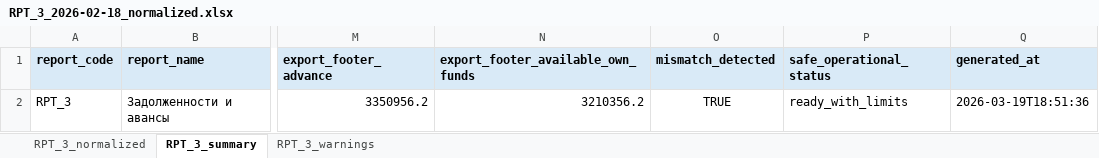
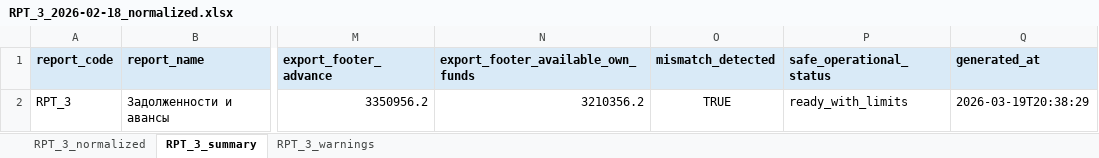
Before and after one commit to dcpraktik721/DentalPro, an Excel workbook: excel/RPT_3_2026-02-18_normalized.xlsx, sheet RPT_3_summary, drawn as a sheet; only a part is shown, gaps mark what is left out; values as stored, in another font and other column widths than the file's, no borders; the diff names each change by its address in the sheet, - before the commit and + after, or states it on an @@ line.

```diff
--- a/excel/RPT_3_2026-02-18_normalized.xlsx (sheet RPT_3_summary)
+++ b/excel/RPT_3_2026-02-18_normalized.xlsx (sheet RPT_3_summary)
-Q2 (generated_at): 2026-03-19T18:51:36
+Q2 (generated_at): 2026-03-19T20:38:29
```
Also changed, not shown: artifacts/RPT_3_2026-02-18_native_export.xlsx, 5 other files.
